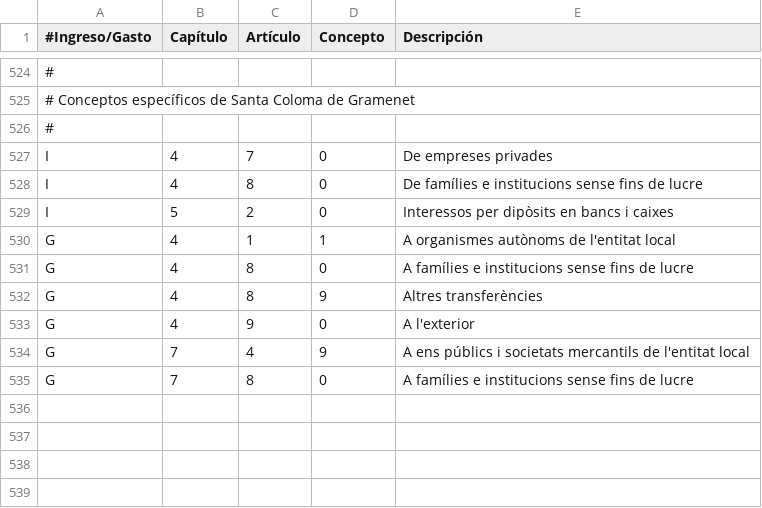
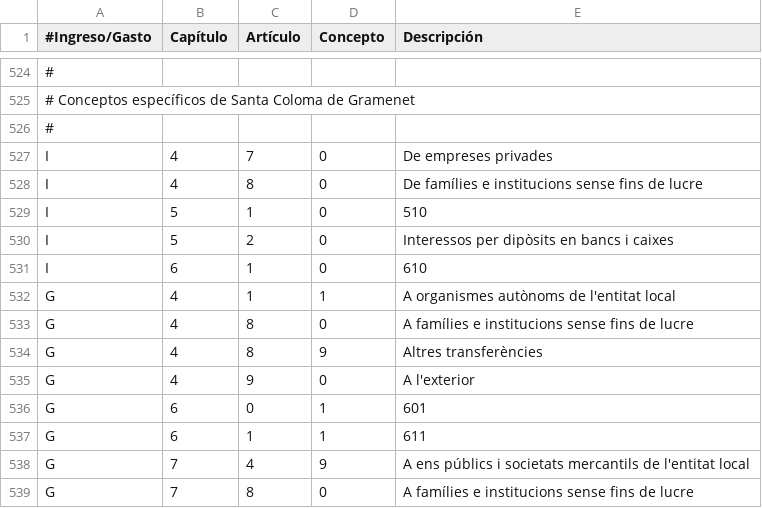
Before and after one commit to civio/presupuesto-santacoloma, a CSV file: data/ca/clasificacion_economica.csv, drawn as a sheet; only a part is shown, gaps mark what is left out; the diff names each change by its address in the sheet, - before the commit and + after, or states it on an @@ line.

```diff
--- a/data/ca/clasificacion_economica.csv
+++ b/data/ca/clasificacion_economica.csv
+row 529: I | 5 | 1 | 0 | 510
+row 531: I | 6 | 1 | 0 | 610
+row 536: G | 6 | 0 | 1 | 601
+row 537: G | 6 | 1 | 1 | 611
```
Also changed, not shown: data/ca/areas_funcionales.csv, data/es/areas_funcionales.csv, 1 other file.
